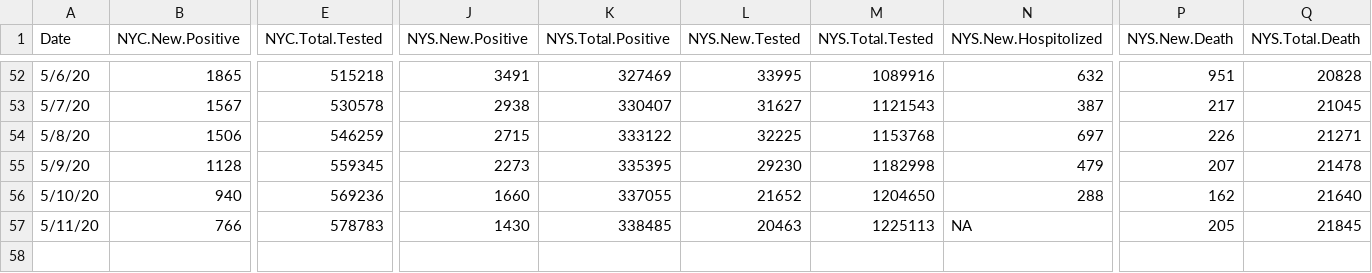
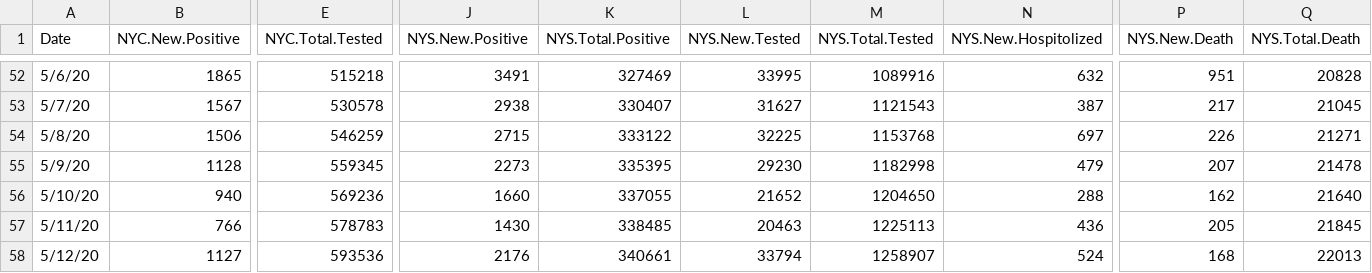
Before and after one commit to haidexs/COVID-19-NYS, a CSV file: NYS_dataset.csv, drawn as a sheet; only a part is shown, gaps mark what is left out; rows hold the shown columns only; the diff names each change by its address in the sheet, - before the commit and + after, or states it on an @@ line.

```diff
--- a/NYS_dataset.csv
+++ b/NYS_dataset.csv
-N57 (NYS.New.Hospitolized): NA
+N57 (NYS.New.Hospitolized): 436
+row 58: 5/12/20 | 1127 | 593536 | 2176 | 340661 | 33794 | 1258907 | 524 | 168 | 22013
```
Also changed, not shown: NYC_dataset.csv, positive_tests_zipcode.csv, 2 other files.
